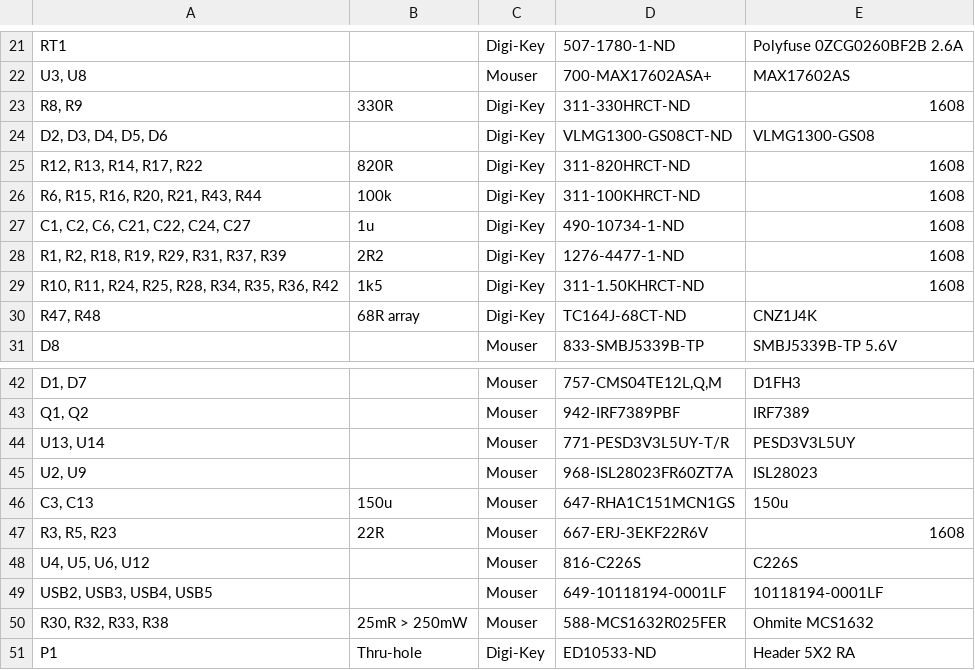
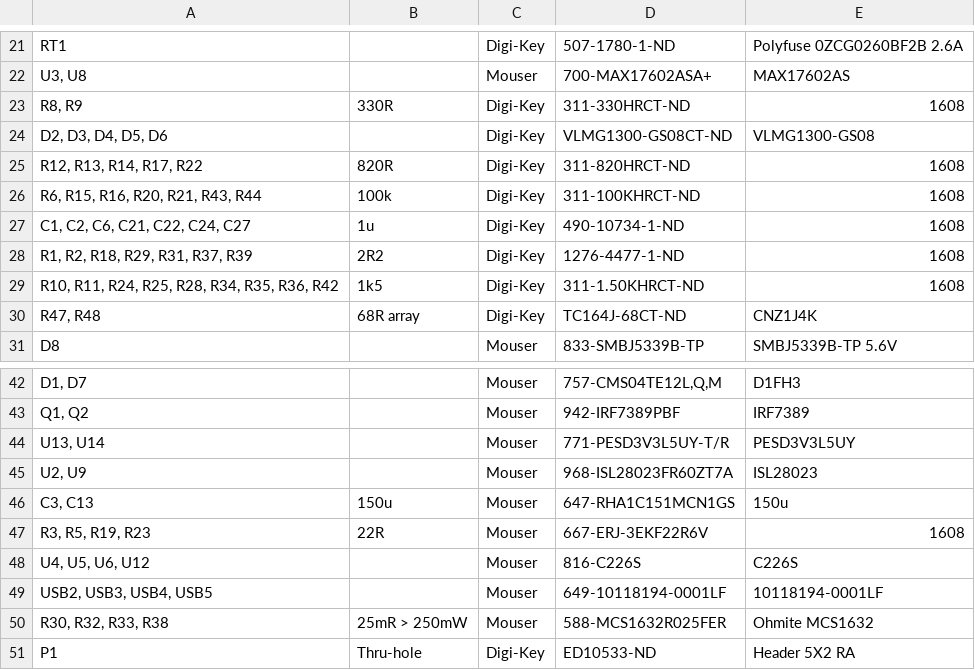
Before and after one commit to sonyxperiadev/CDB-Assist, a CSV file: Hardware/CDBAssist-v3.1-BOM.csv, drawn as a sheet; only a part is shown, gaps mark what is left out; the diff names each change by its address in the sheet, - before the commit and + after, or states it on an @@ line.

Commit message:
Increase gate resistor for main boost switch
Reducing the rise/fall times solves a problem with incorrect current
readout when in boost mode. Schematics and BOM updated to reflect the
new R19 resistor value (2.2Ohm changed to 22Ohm)

```diff
--- a/Hardware/CDBAssist-v3.1-BOM.csv
+++ b/Hardware/CDBAssist-v3.1-BOM.csv
-A28: R1, R2, R18, R19, R29, R31, R37, R39
+A28: R1, R2, R18, R29, R31, R37, R39
-A47: R3, R5, R23
+A47: R3, R5, R19, R23
```
Also changed, not shown: 1 other file.
